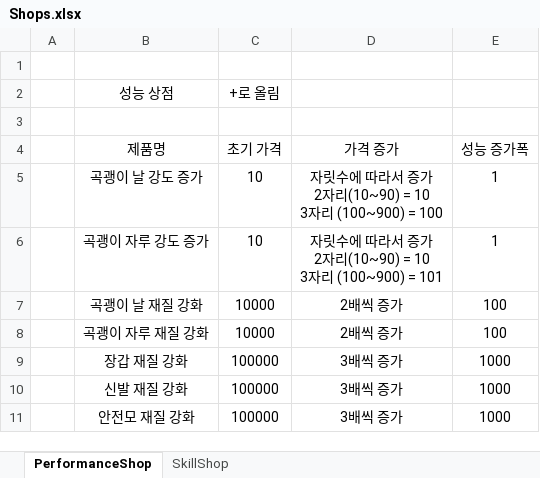
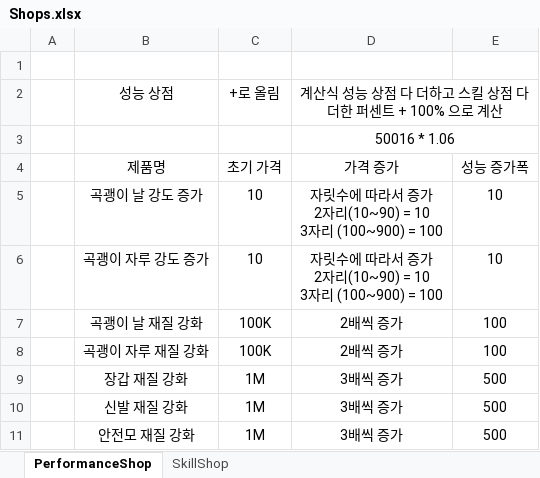
Before and after one commit to WorldCreator46/ClickToEarn, an Excel workbook: Idea/Shops.xlsx, sheet PerformanceShop, drawn as a sheet; values as stored, in another font and other column widths than the file's, no borders; table styles not drawn; the diff names each change by its address in the sheet, - before the commit and + after, or states it on an @@ line.

```diff
--- a/Idea/Shops.xlsx (sheet PerformanceShop)
+++ b/Idea/Shops.xlsx (sheet PerformanceShop)
-D2: (empty)
+D2: 계산식 성능 상점 다 더하고 스킬 상점 다 더한 퍼센트 + 100% 으로 계산
+D2:E2 merged
-D3: (empty)
+D3: 50016 * 1.06
+D3:E3 merged
-E5:E6: 1
+E5:E6: 10
-D6: …리 (100~900) = 101
+D6: …리 (100~900) = 100
-C7:C8: 10000
+C7:C8: 100K
-C9:C11: 100000
+C9:C11: 1M
-E9:E11: 1000
+E9:E11: 500
```
Also changed, not shown: sheet SkillShop, 2 other files.
